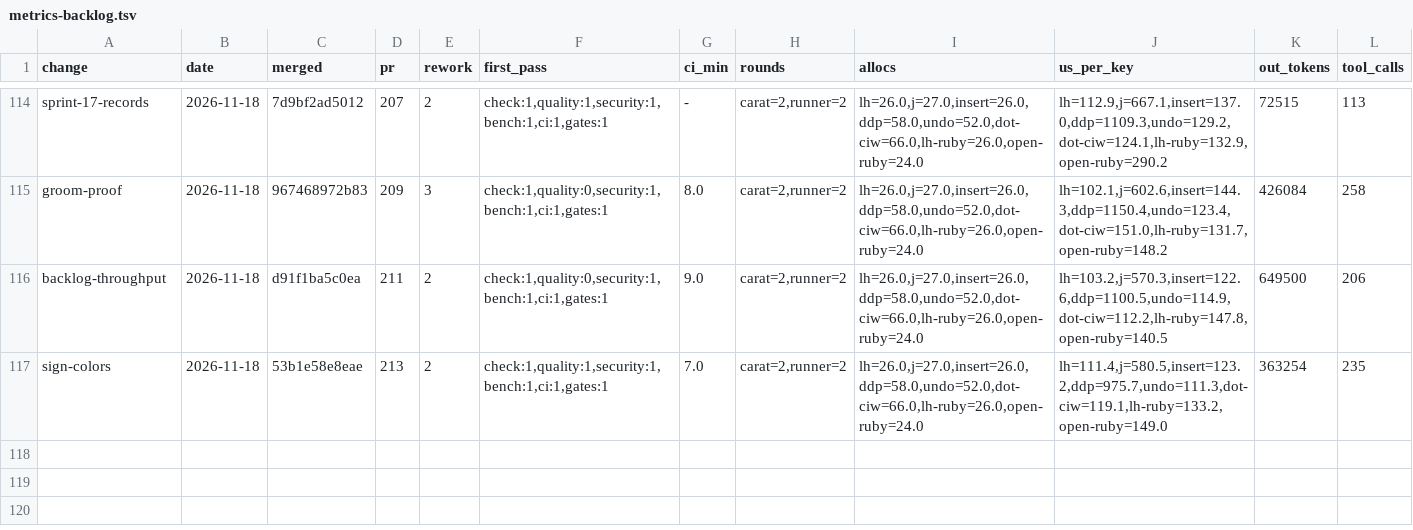
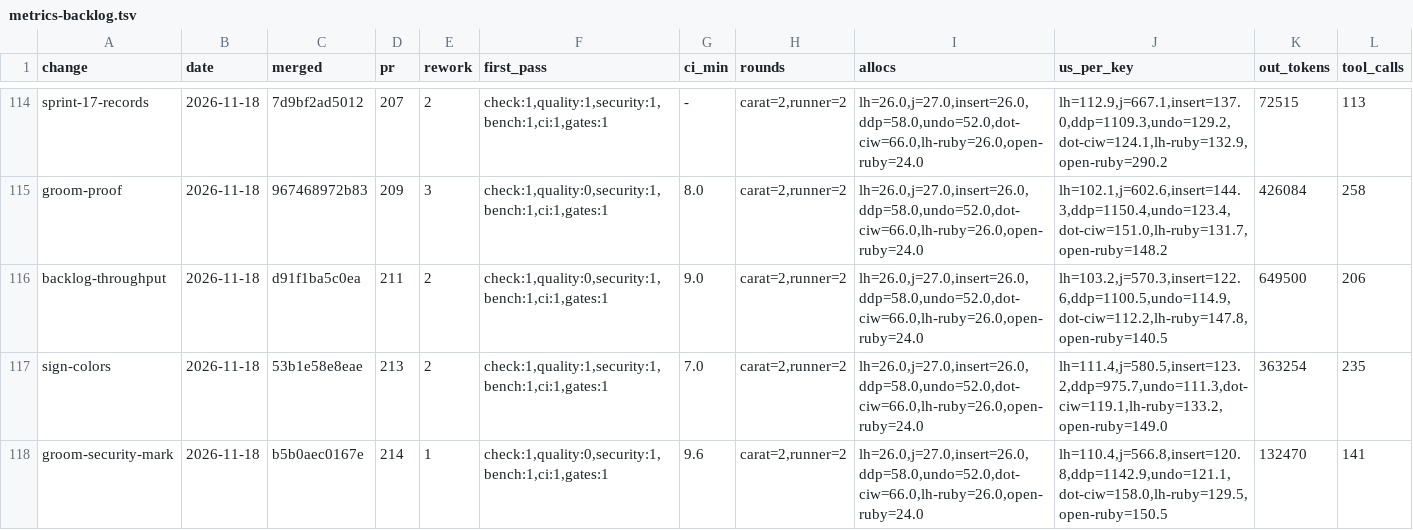
Before and after one commit to oraul/carat, a TSV file: docs/metrics-backlog.tsv, drawn as a sheet; only a part is shown, gaps mark what is left out; rows hold the shown columns only; the diff names each change by its address in the sheet, - before the commit and + after, or states it on an @@ line.

```diff
--- a/docs/metrics-backlog.tsv
+++ b/docs/metrics-backlog.tsv
+row 118: groom-security-mark | 2026-11-18 | b5b0aec0167e | 214 | 1 | check:1,quality:0,security:1,bench:1,ci:1,gates:1 | 9.6 | carat=2,runner=2 | lh=26.0,j=27.0,insert=26.0,ddp=58.0,undo=52.0,dot-ciw=66.0,lh-ruby=26.0,open-ruby=24.0 | lh=110.4,j=566.8,insert=120.8,ddp=1142.9,undo=121.1,dot-ciw=158.0,lh-ruby=129.5,open-ruby=150.5 | 132470 | 141
```
Also changed, not shown: docs/metrics-feature.tsv, docs/sprints.tsv, 17 other files.
